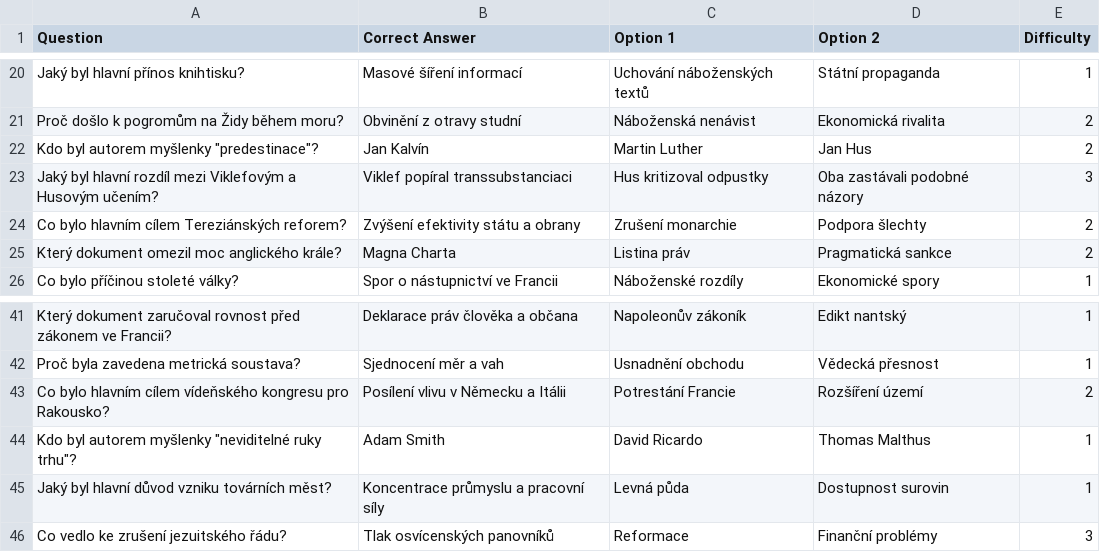
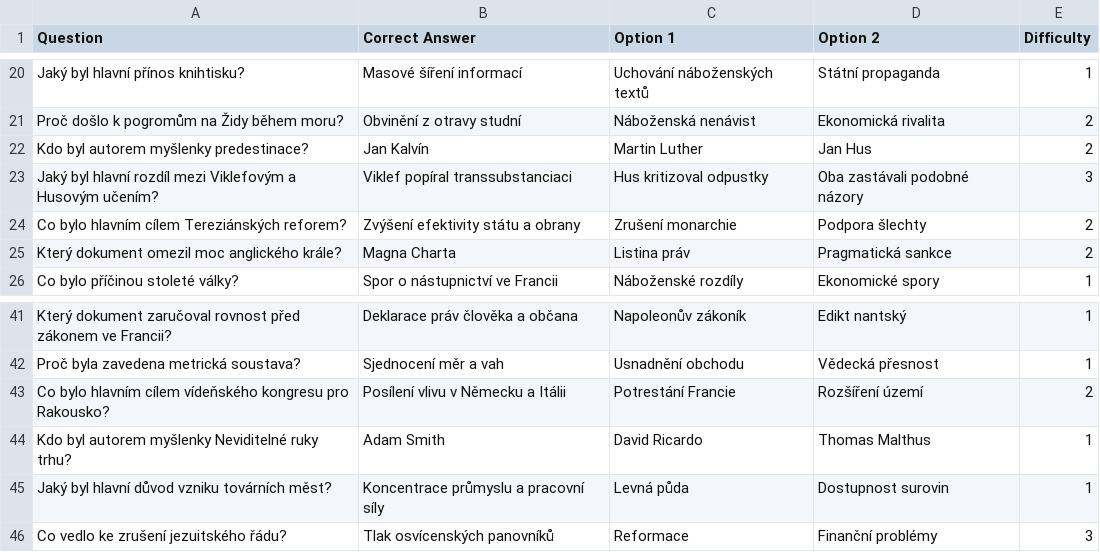
Before and after one commit to etCharion/opakovacky, a TSV file: data/Data pro opakovací, dějepis, kartičky, 7-10..tsv, drawn as a sheet; only a part is shown, gaps mark what is left out.

Commit message:
Update Data pro opakovací, dějepis, kartičky, 7-10..tsv

```diff
--- a/data/Data pro opakovací, dějepis, kartičky, 7-10..tsv
+++ b/data/Data pro opakovací, dějepis, kartičky, 7-10..tsv
@@ -21,3 +21,3 @@ Jaký byl hlavní přínos knihtisku?	Masové šíření informací	Uchování n
 Proč došlo k pogromům na Židy během moru?	Obvinění z otravy studní	Náboženská nenávist	Ekonomická rivalita	2
-Kdo byl autorem myšlenky "predestinace"?	Jan Kalvín	Martin Luther	Jan Hus	2
+Kdo byl autorem myšlenky predestinace?	Jan Kalvín	Martin Luther	Jan Hus	2
 Jaký byl hlavní rozdíl mezi Viklefovým a Husovým učením?	Viklef popíral transsubstanciaci	Hus kritizoval odpustky	Oba zastávali podobné názory	3
@@ -43,3 +43,3 @@ Proč byla zavedena metrická soustava?	Sjednocení měr a vah	Usnadnění obcho
 Co bylo hlavním cílem vídeňského kongresu pro Rakousko?	Posílení vlivu v Německu a Itálii	Potrestání Francie	Rozšíření území	2
-Kdo byl autorem myšlenky "neviditelné ruky trhu"?	Adam Smith	David Ricardo	Thomas Malthus	1
+Kdo byl autorem myšlenky Neviditelné ruky trhu?	Adam Smith	David Ricardo	Thomas Malthus	1
 Jaký byl hlavní důvod vzniku továrních měst?	Koncentrace průmyslu a pracovní síly	Levná půda	Dostupnost surovin	1
```
